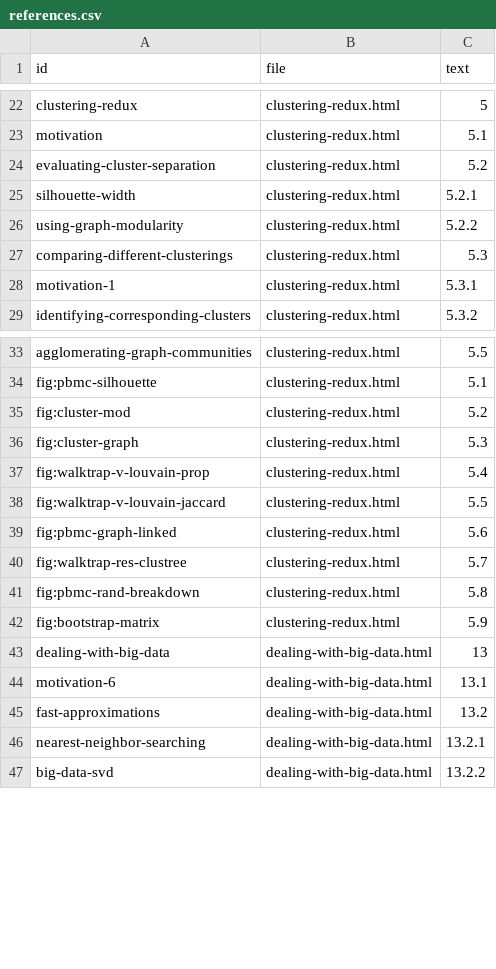
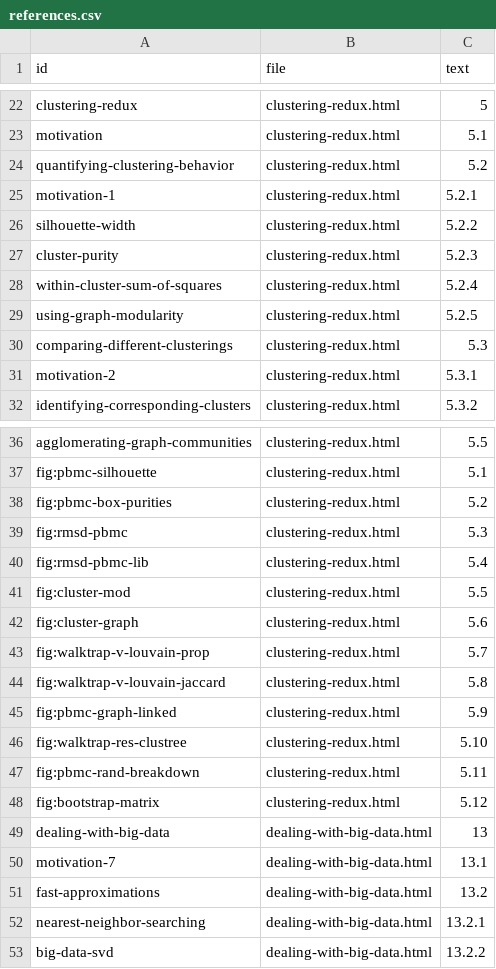
Before and after one commit to OSCA-source/OSCA.advanced, a CSV file: inst/rebook/references.csv, drawn as a sheet; only a part is shown, gaps mark what is left out; the diff covers the shown part only.

```diff
--- a/inst/rebook/references.csv
+++ b/inst/rebook/references.csv
@@ -23,7 +23,10 @@ clustering-redux,clustering-redux.html,5
 motivation,clustering-redux.html,5.1
-evaluating-cluster-separation,clustering-redux.html,5.2
-silhouette-width,clustering-redux.html,5.2.1
-using-graph-modularity,clustering-redux.html,5.2.2
+quantifying-clustering-behavior,clustering-redux.html,5.2
+motivation-1,clustering-redux.html,5.2.1
+silhouette-width,clustering-redux.html,5.2.2
+cluster-purity,clustering-redux.html,5.2.3
+within-cluster-sum-of-squares,clustering-redux.html,5.2.4
+using-graph-modularity,clustering-redux.html,5.2.5
 comparing-different-clusterings,clustering-redux.html,5.3
-motivation-1,clustering-redux.html,5.3.1
+motivation-2,clustering-redux.html,5.3.1
 identifying-corresponding-clusters,clustering-redux.html,5.3.2
@@ -34,12 +37,15 @@ agglomerating-graph-communities,clustering-redux.html,5.5
 fig:pbmc-silhouette,clustering-redux.html,5.1
-fig:cluster-mod,clustering-redux.html,5.2
-fig:cluster-graph,clustering-redux.html,5.3
-fig:walktrap-v-louvain-prop,clustering-redux.html,5.4
-fig:walktrap-v-louvain-jaccard,clustering-redux.html,5.5
-fig:pbmc-graph-linked,clustering-redux.html,5.6
-fig:walktrap-res-clustree,clustering-redux.html,5.7
-fig:pbmc-rand-breakdown,clustering-redux.html,5.8
-fig:bootstrap-matrix,clustering-redux.html,5.9
+fig:pbmc-box-purities,clustering-redux.html,5.2
+fig:rmsd-pbmc,clustering-redux.html,5.3
+fig:rmsd-pbmc-lib,clustering-redux.html,5.4
+fig:cluster-mod,clustering-redux.html,5.5
+fig:cluster-graph,clustering-redux.html,5.6
+fig:walktrap-v-louvain-prop,clustering-redux.html,5.7
+fig:walktrap-v-louvain-jaccard,clustering-redux.html,5.8
+fig:pbmc-graph-linked,clustering-redux.html,5.9
+fig:walktrap-res-clustree,clustering-redux.html,5.10
+fig:pbmc-rand-breakdown,clustering-redux.html,5.11
+fig:bootstrap-matrix,clustering-redux.html,5.12
 dealing-with-big-data,dealing-with-big-data.html,13
-motivation-6,dealing-with-big-data.html,13.1
+motivation-7,dealing-with-big-data.html,13.1
 fast-approximations,dealing-with-big-data.html,13.2
```
Also changed, not shown: 4 edited cells elsewhere in this file.
